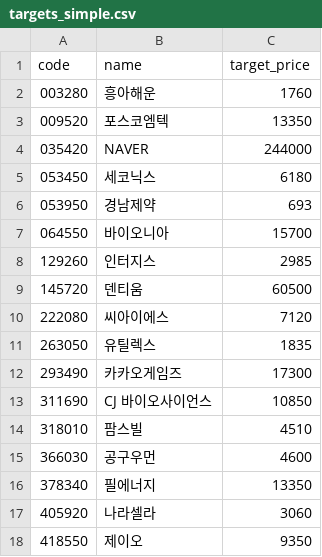
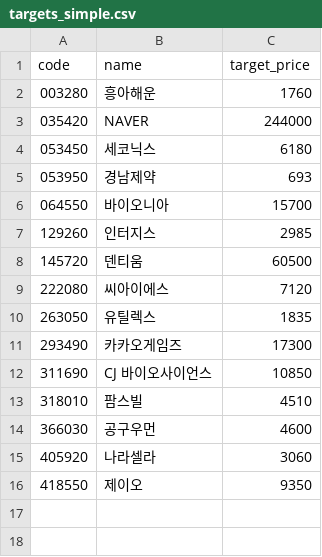
Before and after one commit to kgs3205/kgs1, a CSV file: targets_simple.csv, drawn as a sheet.

Commit message:
auto: update targets_simple.csv

```diff
--- a/targets_simple.csv
+++ b/targets_simple.csv
@@ -2,3 +2,2 @@
 003280,흥아해운,1760
-009520,포스코엠텍,13350
 035420,NAVER,244000
@@ -15,3 +14,2 @@
 366030,공구우먼,4600
-378340,필에너지,13350
 405920,나라셀라,3060
```
